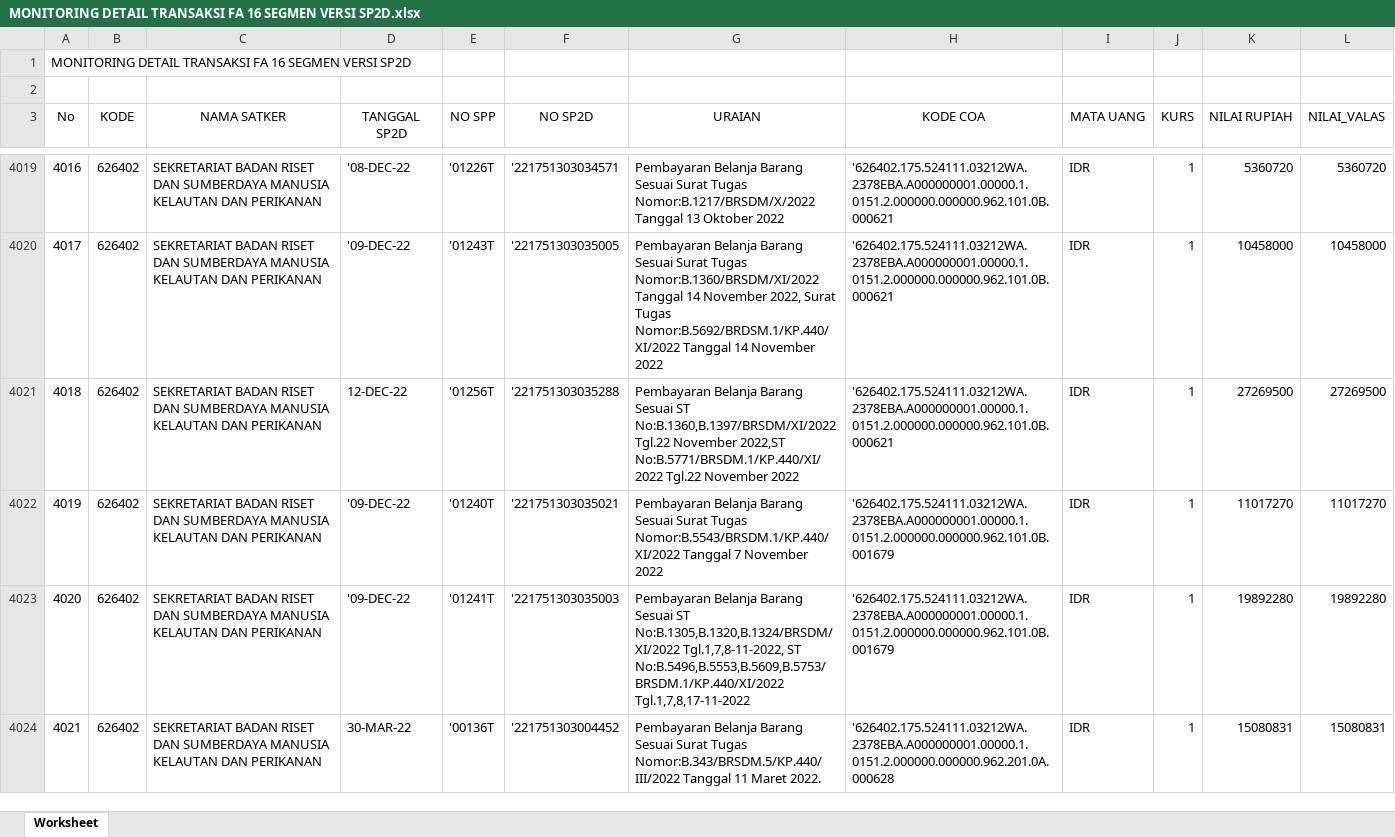
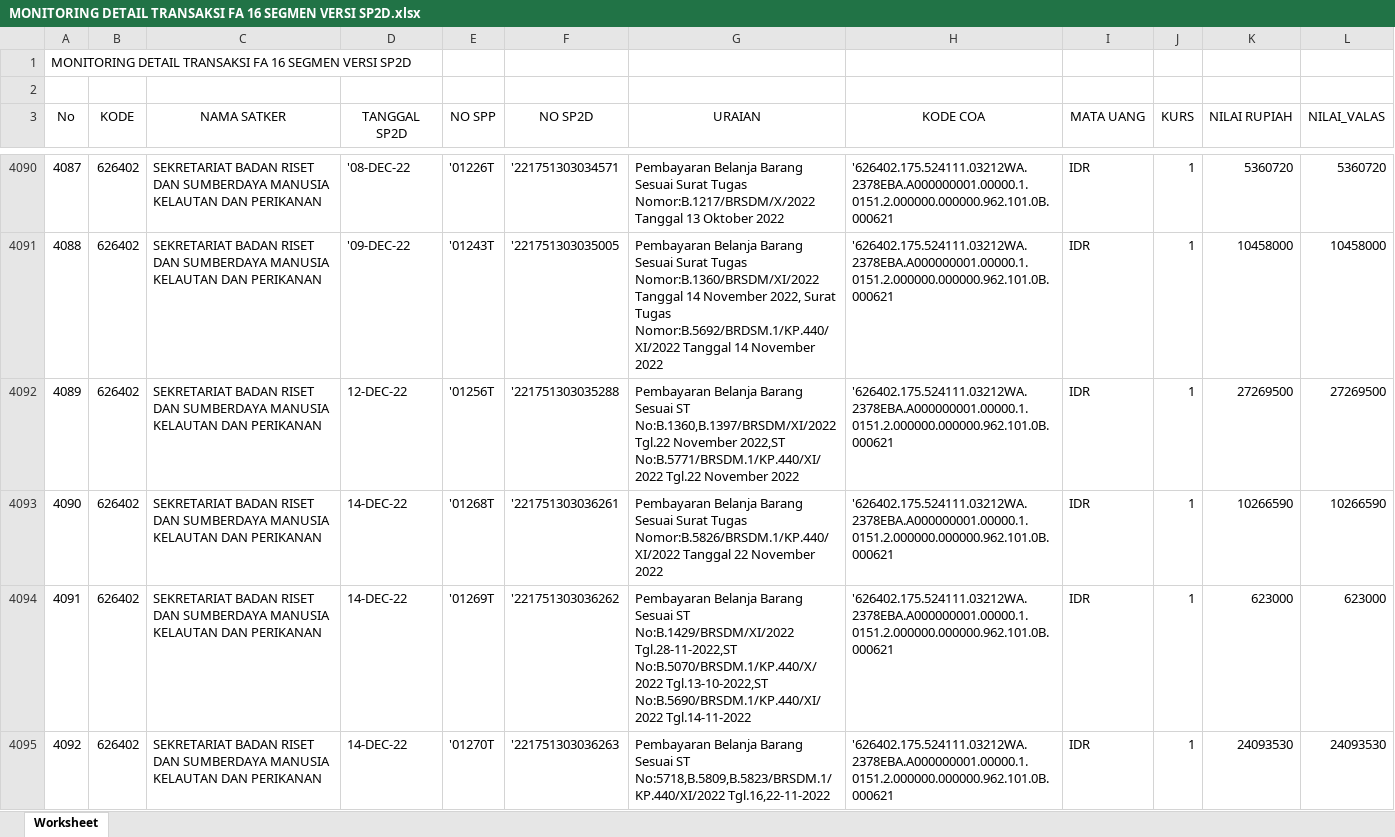
Before and after one commit to arifxl42/TA.2022, an Excel workbook: DATABASE/MONITORING DETAIL TRANSAKSI FA 16 SEGMEN VERSI SP2D.xlsx, sheet Worksheet, drawn as a sheet; only a part is shown, gaps mark what is left out; the shorter side is filled out with more unchanged rows; values as stored, in another font and other column widths than the file's, no borders; the diff covers the shown part only; the diff names each change by its address in the sheet, - before the commit and + after, or states it on an @@ line.

```diff
--- a/DATABASE/MONITORING DETAIL TRANSAKSI FA 16 SEGMEN VERSI SP2D.xlsx (sheet Worksheet)
+++ b/DATABASE/MONITORING DETAIL TRANSAKSI FA 16 SEGMEN VERSI SP2D.xlsx (sheet Worksheet)
@@ column A (No) renumbered from row 204 down @@
+row 4093: 4090 | 626402 | SEKRETARIAT BADAN RISET DAN SUMBERDAYA MANUSIA KELAUTAN DAN PERIKANAN | 14-DEC-22 | '01268T | '221751303036261 | Pembayaran Belanja Barang Sesuai Surat Tugas Nomor:B.5826/BRSDM.1/KP.440/XI/2022 Tanggal 22 November 2022 | '626402.175.524111.03212WA.2378EBA.A000000001.00000.1.0151.2.000000.000000.962.101.0B.000621 | IDR | 1 | 10266590 | 10266590
+row 4094: 4091 | 626402 | SEKRETARIAT BADAN RISET DAN SUMBERDAYA MANUSIA KELAUTAN DAN PERIKANAN | 14-DEC-22 | '01269T | '221751303036262 | Pembayaran Belanja Barang Sesuai ST No:B.1429/BRSDM/XI/2022 Tgl.28-11-2022,ST No:B.5070/BRSDM.1/KP.440/X/2022 Tgl.13-10-2022,ST No:B.5690/BRSDM.1/KP.440/XI/2022 Tgl.14-11-2022 | '626402.175.524111.03212WA.2378EBA.A000000001.00000.1.0151.2.000000.000000.962.101.0B.000621 | IDR | 1 | 623000 | 623000
+row 4095: 4092 | 626402 | SEKRETARIAT BADAN RISET DAN SUMBERDAYA MANUSIA KELAUTAN DAN PERIKANAN | 14-DEC-22 | '01270T | '221751303036263 | Pembayaran Belanja Barang Sesuai ST No:5718,B.5809,B.5823/BRSDM.1/KP.440/XI/2022 Tgl.16,22-11-2022 | '626402.175.524111.03212WA.2378EBA.A000000001.00000.1.0151.2.000000.000000.962.101.0B.000621 | IDR | 1 | 24093530 | 24093530
```
Also changed, not shown: 113 added rows and 1 removed row elsewhere in this sheet, DATABASE/DAFTAR SP2D SATKER.xlsx, DATABASE/Laporan Monitoring Kontrak.xlsx, 3 other files.
